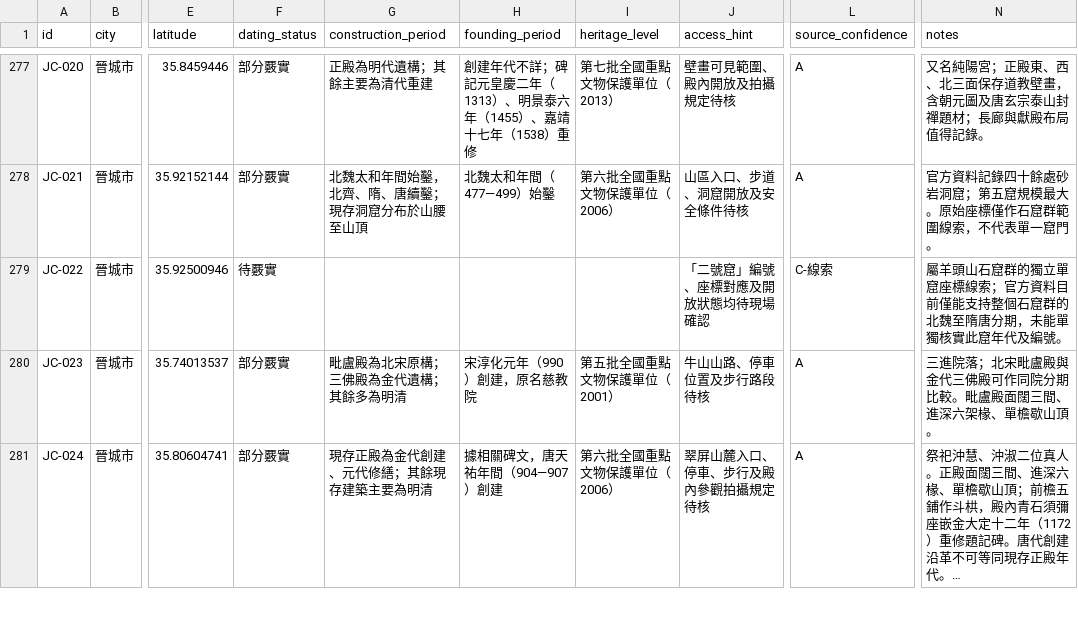
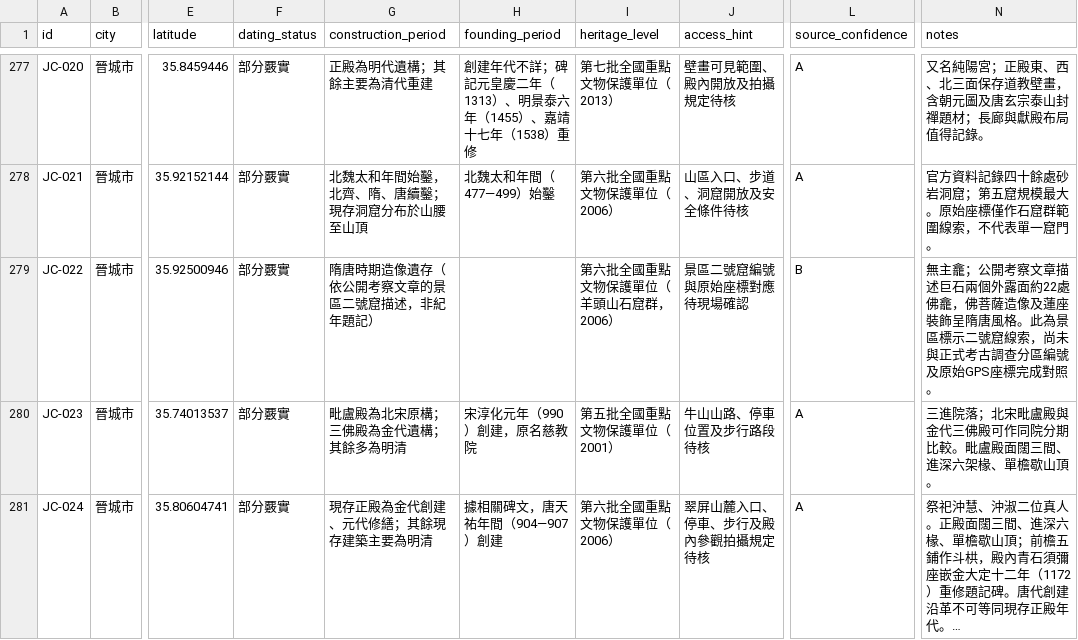
Before and after one commit to Khoohew/Shanxi-Ancient-Architecture, a CSV file: data/sites.csv, drawn as a sheet; only a part is shown, gaps mark what is left out; long unchanged cells end in …; the diff names each change by its address in the sheet, - before the commit and + after, or states it on an @@ line.

Commit message:
更新 JC-022 單窟研究狀態與來源

```diff
--- a/data/sites.csv
+++ b/data/sites.csv
-F279 (dating_status): 待覈實
+F279 (dating_status): 部分覈實
-G279 (construction_period): (empty)
+G279 (construction_period): 隋唐時期造像遺存（依公開考察文章的景區二號窟描述，非紀年題記）
-I279 (heritage_level): (empty)
+I279 (heritage_level): 第六批全國重點文物保護單位（羊頭山石窟群，2006）
-J279 (access_hint): 「二號窟」編號、座標對應及開放狀態均待現場確認
+J279 (access_hint): 景區二號窟編號與原始座標對應待現場確認
-L279 (source_confidence): C-線索
+L279 (source_confidence): B
-N279 (notes): 屬羊頭山石窟群的獨立單窟座標線索；官方資料目前僅能支持整個石窟群的北魏至隋唐分期，未能單獨核實此窟年代及編號。
+N279 (notes): 無主龕；公開考察文章描述巨石兩個外露面約22處佛龕，佛菩薩造像及蓮座裝飾呈隋唐風格。此為景區標示二號窟線索，尚未與正式考古調查分區編號及原始GPS座標完成對照。
```
